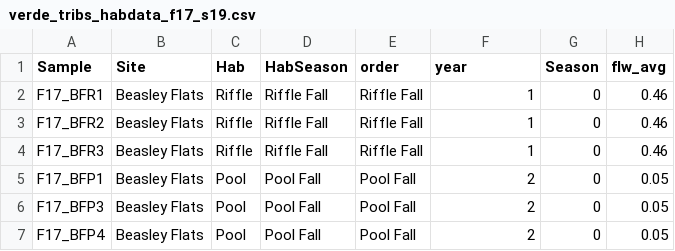
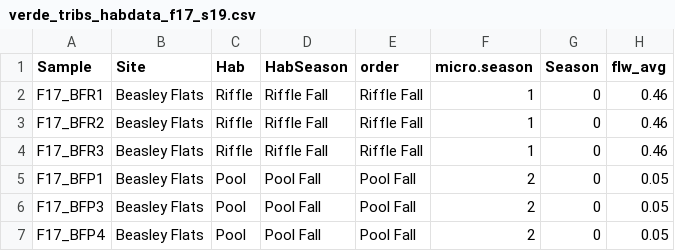
Before and after one commit to JustinHockett/I-dont-know-what-to-call-this, a CSV file: data/verde_tribs_habdata_f17_s19.csv, drawn as a sheet; only a part is shown; the diff names each change by its address in the sheet, - before the commit and + after, or states it on an @@ line.

Commit message:
cleaning up code and getting it to run smoothly and accurately
Ran the code without transforming the data and it seemed to work.

```diff
--- a/data/verde_tribs_habdata_f17_s19.csv
+++ b/data/verde_tribs_habdata_f17_s19.csv
-F1: year
+F1: micro.season
```
Also changed, not shown: 1 other file.
